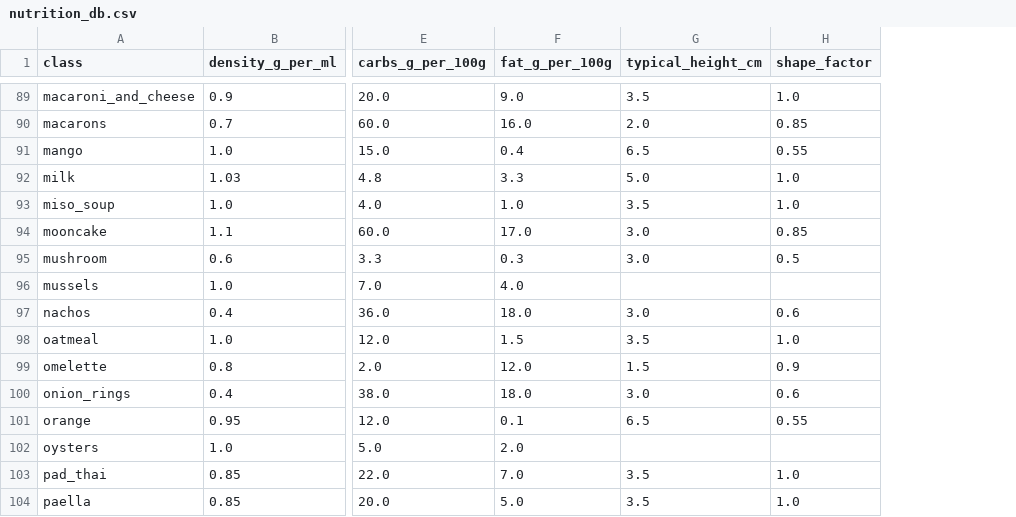
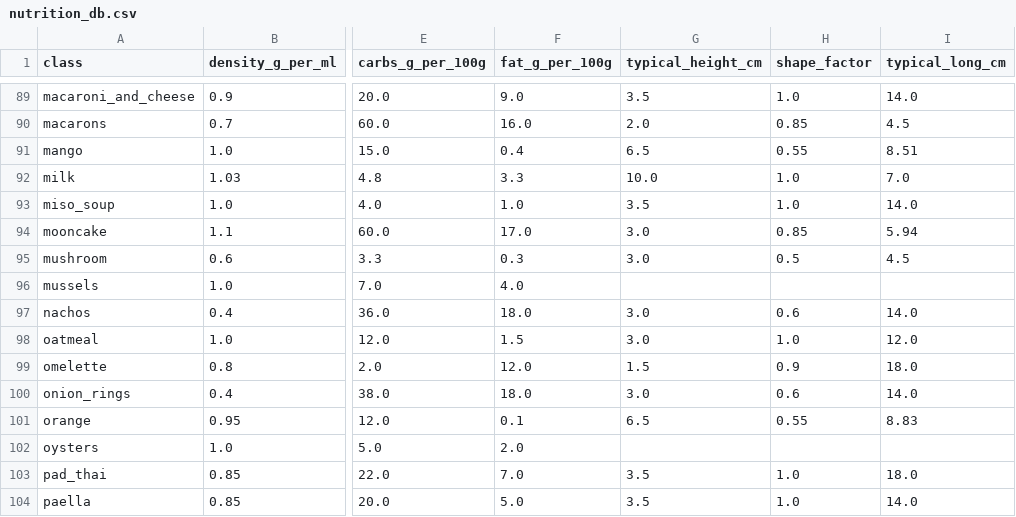
Before and after one commit to Clananas/ml4b-foodrecognition, a CSV file: foodvol/data/nutrition_db.csv, drawn as a sheet; only a part is shown, gaps mark what is left out; the diff covers the shown part only; the diff names each change by its address in the sheet, - before the commit and + after, or states it on an @@ line.

```diff
--- a/foodvol/data/nutrition_db.csv
+++ b/foodvol/data/nutrition_db.csv
+column I (typical_long_cm), rows 89-104: 14.0 | 4.5 | 8.51 | 7.0 | 14.0 | 5.94 | 4.5 |  | 14.0 | 12.0 | 18.0 | 14.0 | 8.83 |  | 18.0 | 14.0
-G92 (typical_height_cm): 5.0
+G92 (typical_height_cm): 10.0
-G98 (typical_height_cm): 3.5
+G98 (typical_height_cm): 3.0
```
Also changed, not shown: 18 edited cells elsewhere in this file, 5 other files.
